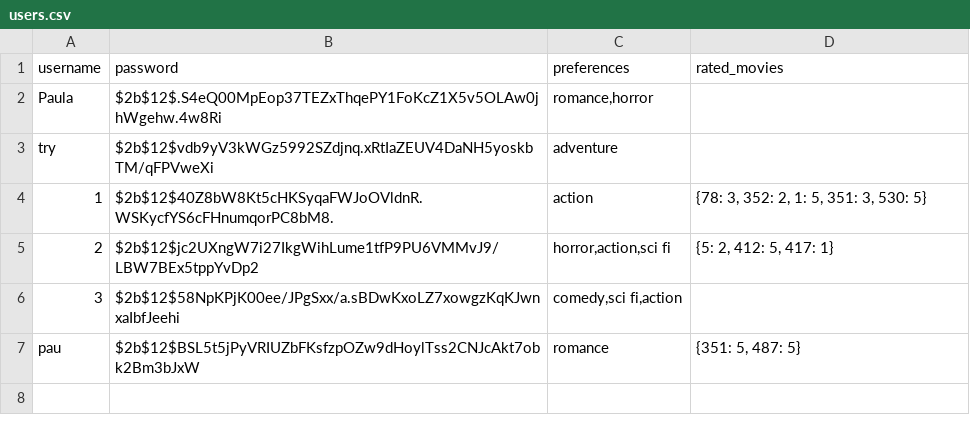
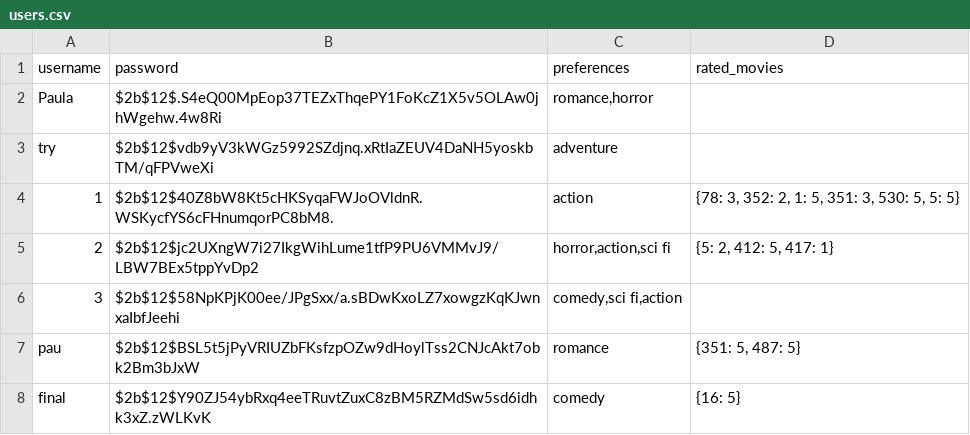
Before and after one commit to PaulaR17/Movie-Recommendation-System, a CSV file: CSV/users.csv, drawn as a sheet.

```diff
--- a/CSV/users.csv
+++ b/CSV/users.csv
@@ -3,3 +3,3 @@ Paula,$2b$12$.S4eQ00MpEop37TEZxThqePY1FoKcZ1X5v5OLAw0jhWgehw.4w8Ri,"romance,horr
 try,$2b$12$vdb9yV3kWGz5992SZdjnq.xRtIaZEUV4DaNH5yoskbTM/qFPVweXi,adventure,
-1,$2b$12$40Z8bW8Kt5cHKSyqaFWJoOVldnR.WSKycfYS6cFHnumqorPC8bM8.,action,"{78: 3, 352: 2, 1: 5, 351: 3, 530: 5}"
+1,$2b$12$40Z8bW8Kt5cHKSyqaFWJoOVldnR.WSKycfYS6cFHnumqorPC8bM8.,action,"{78: 3, 352: 2, 1: 5, 351: 3, 530: 5, 5: 5}"
 2,$2b$12$jc2UXngW7i27IkgWihLume1tfP9PU6VMMvJ9/LBW7BEx5tppYvDp2,"horror,action,sci fi","{5: 2, 412: 5, 417: 1}"
@@ -7 +7,2 @@ try,$2b$12$vdb9yV3kWGz5992SZdjnq.xRtIaZEUV4DaNH5yoskbTM/qFPVweXi,adventure,
 pau,$2b$12$BSL5t5jPyVRIUZbFKsfzpOZw9dHoylTss2CNJcAkt7obk2Bm3bJxW,romance,"{351: 5, 487: 5}"
+final,$2b$12$Y90ZJ54ybRxq4eeTRuvtZuxC8zBM5RZMdSw5sd6idhk3xZ.zWLKvK,comedy,{16: 5}
```
Also changed, not shown: 1 other file.
